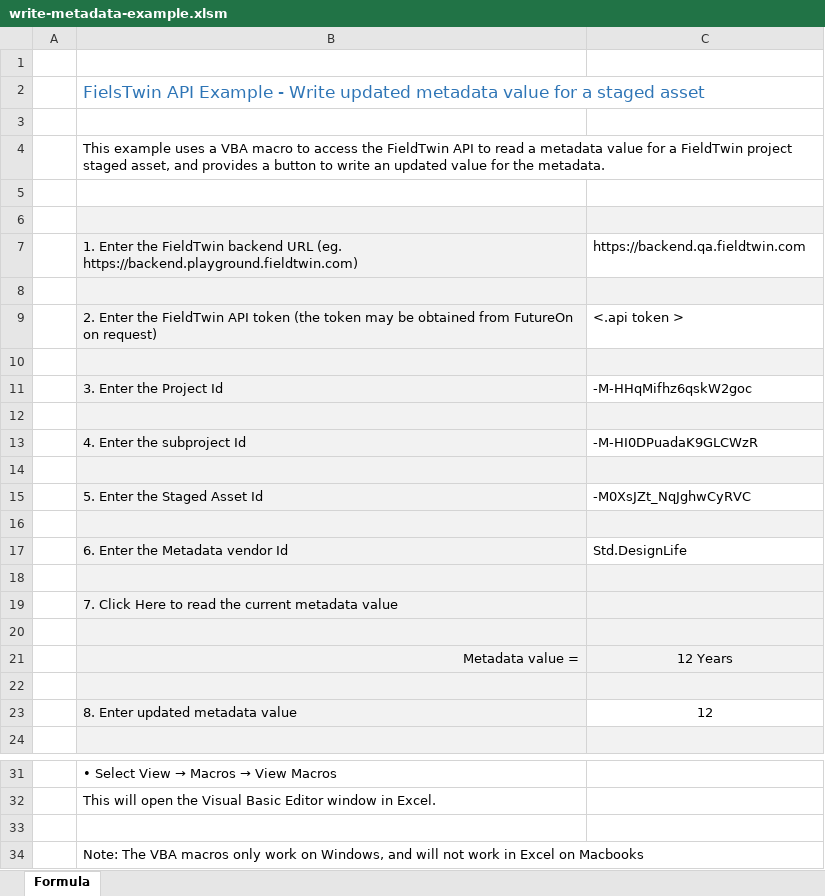
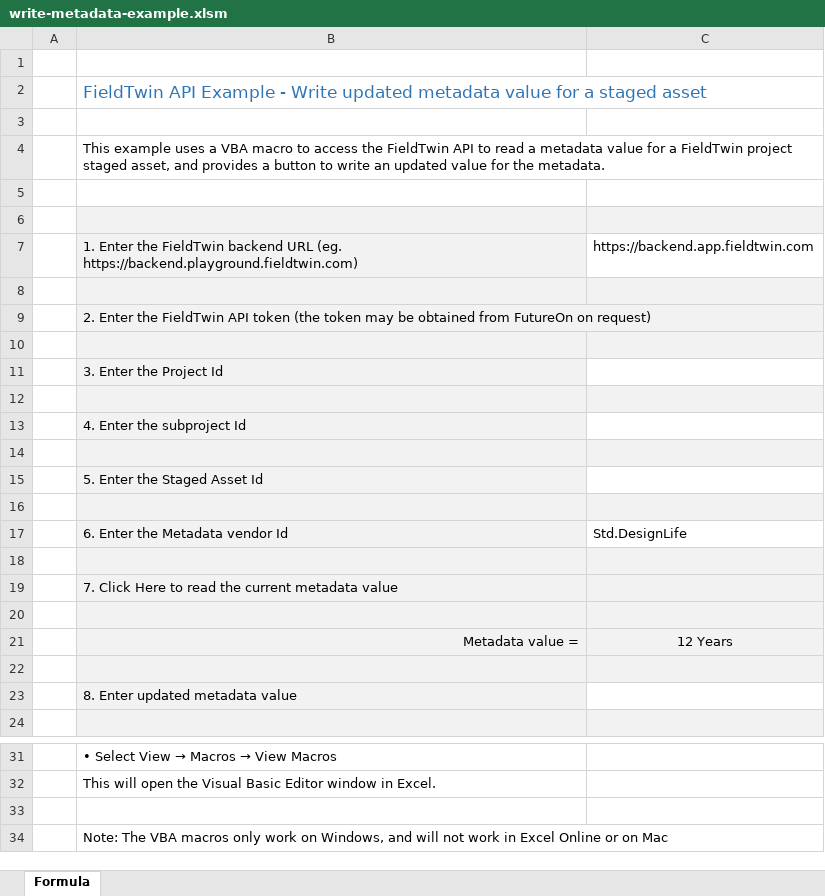
Before and after one commit to XvisionAS/FieldTwin-Integration-Demo, an Excel workbook: excel-macro/write-metadata-example.xlsm, sheet Formula, drawn as a sheet; only a part is shown, gaps mark what is left out; values as stored, in another font and other column widths than the file's, no borders; charts and pictures not drawn; the diff names each change by its address in the sheet, - before the commit and + after, or states it on an @@ line.

Commit message:
docs: typos, add more info for write xlsm

```diff
--- a/excel-macro/write-metadata-example.xlsm (sheet Formula)
+++ b/excel-macro/write-metadata-example.xlsm (sheet Formula)
-B2: FielsTwin API Example…
+B2: FieldTwin API Example…
-C7: https://backend.qa.fieldtwin.com
+C7: https://backend.app.fieldtwin.com
-C9: <.api token >
+C9: (empty)
-C11: -M-HHqMifhz6qskW2goc
+C11: (empty)
-C13: -M-HI0DPuadaK9GLCWzR
+C13: (empty)
-C15: -M0XsJZt_NqJghwCyRVC
+C15: (empty)
-C23: 12
+C23: (empty)
-B34: …in Excel on Macbooks
+B34: …in Excel Online or on Mac
```
Also changed, not shown: charts or pictures, excel-macro/show-connections-with-metadata.xlsm, 3 other files.
